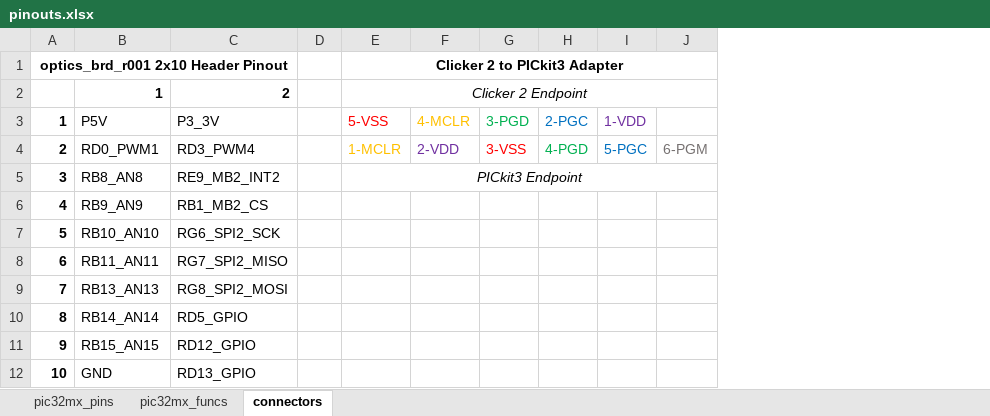
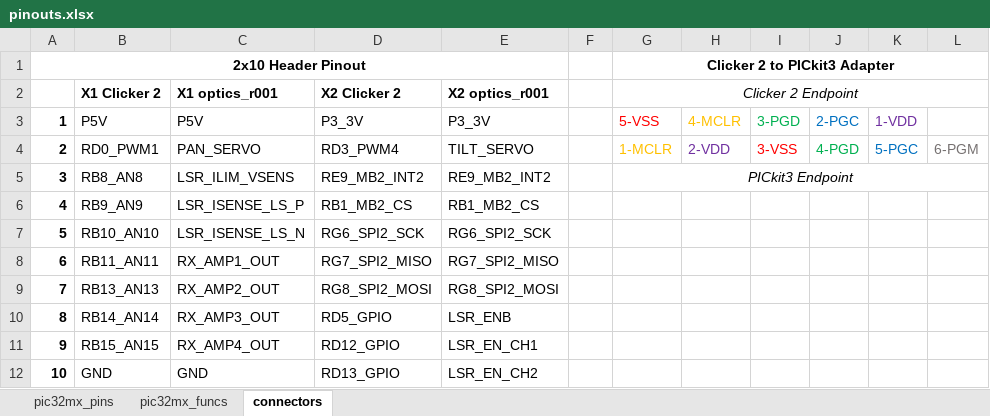
Before and after one commit to joshandnoodles/Thesis, an Excel workbook: doc/design/pinouts.xlsx, sheet connectors, drawn as a sheet; values as stored, in another font and other column widths than the file's, no borders; removed rows and columns are numbered as before the commit, all else as after; the diff names each change by its address in the sheet, - before the commit and + after, or states it on an @@ line.

```diff
--- a/doc/design/pinouts.xlsx (sheet connectors)
+++ b/doc/design/pinouts.xlsx (sheet connectors)
+column C, rows 3-12: P5V | PAN_SERVO | LSR_ILIM_VSENS | LSR_ISENSE_LS_P | LSR_ISENSE_LS_N | RX_AMP1_OUT | RX_AMP2_OUT | RX_AMP3_OUT | RX_AMP4_OUT | GND
+column E, rows 3-12: P3_3V | TILT_SERVO | RE9_MB2_INT2 | RB1_MB2_CS | RG6_SPI2_SCK | RG7_SPI2_MISO | RG8_SPI2_MOSI | LSR_ENB | LSR_EN_CH1 | LSR_EN_CH2
-A1: optics_brd_r001 2x10 Header Pinout
+A1: 2x10 Header Pinout
-row 2:  | 1 | 2 |  | Clicker 2 Endpoint
+row 2:  | X1 Clicker 2 | X1 optics_r001 | X2 Clicker 2 | X2 optics_r001 |  | Clicker 2 Endpoint
```
Also changed, not shown: doc/bom.xlsx, doc/dvt/bring-up.xlsx, 24 other files.
